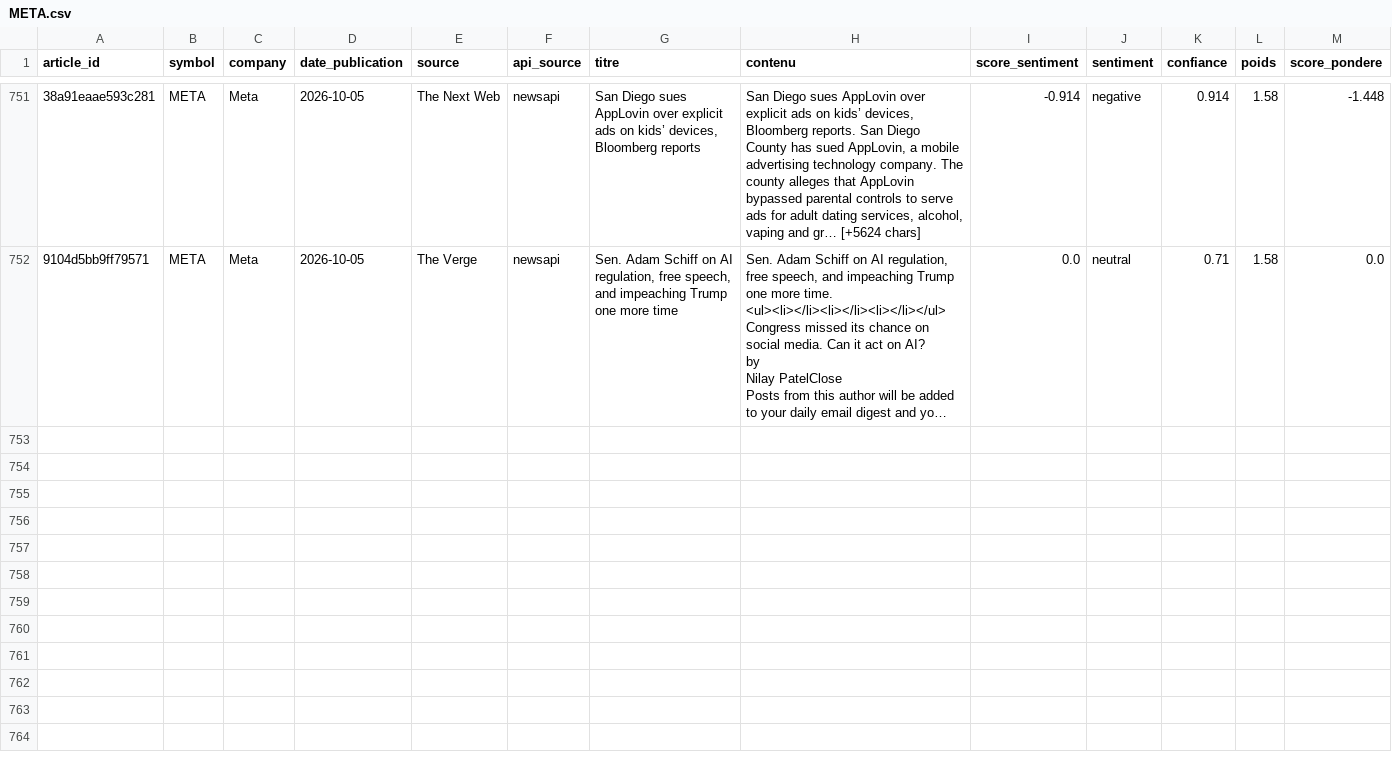
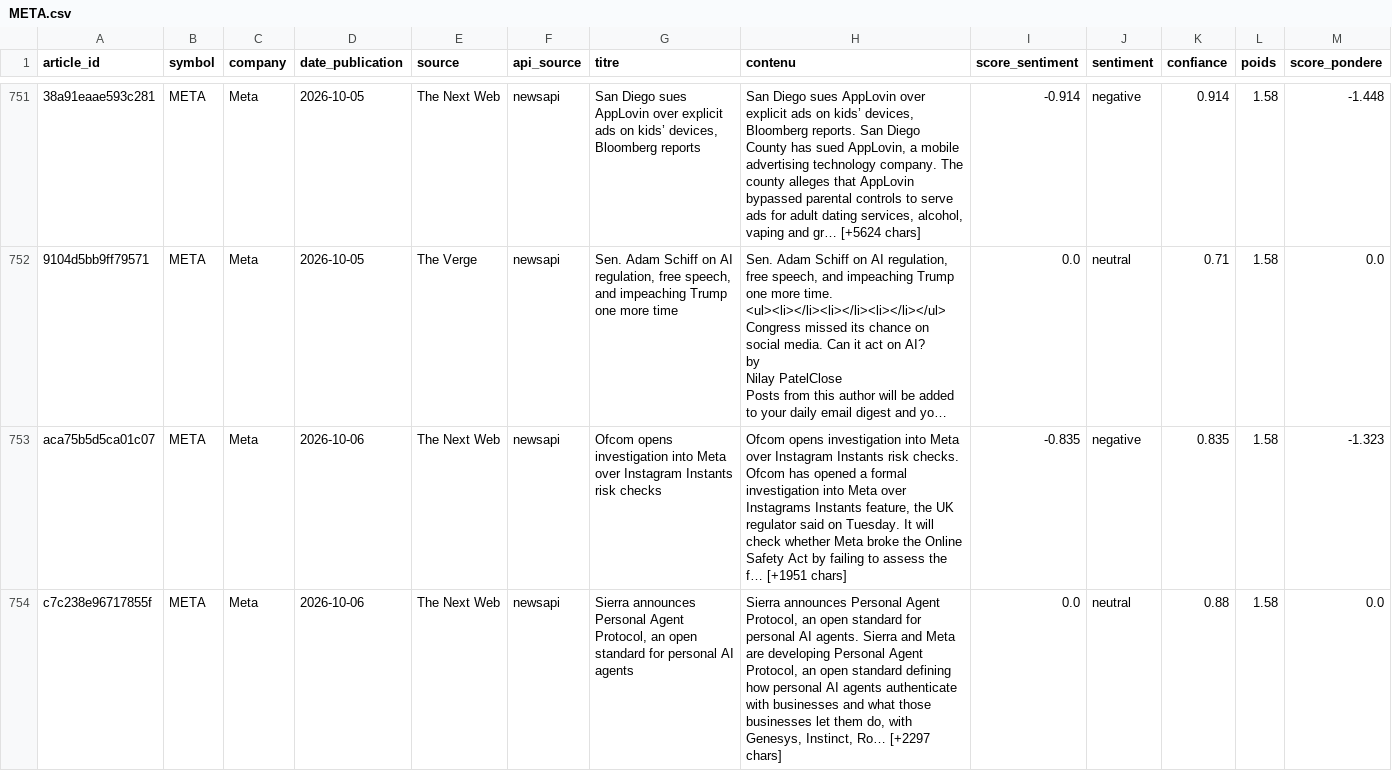
Before and after one commit to adam-hassen/stock-auto-update, a CSV file: data/articles_sentiment/META.csv, drawn as a sheet; only a part is shown, gaps mark what is left out; long unchanged cells end in …; rows hold the shown columns only; the diff covers the shown part only; the diff names each change by its address in the sheet, - before the commit and + after, or states it on an @@ line.

```diff
--- a/data/articles_sentiment/META.csv
+++ b/data/articles_sentiment/META.csv
+row 753: aca75b5d5ca01c07 | META | Meta | 2026-10-06 | The Next Web | newsapi | Ofcom opens investigation into Meta over Instagram Instants risk checks | Ofcom opens investigation into Meta over Instagram Instants risk checks. Ofcom has opened a formal investigation into Meta over Instagrams Instants feature, the UK regulator said on Tuesday. It will check whether Meta broke the Online Safety Act by failing to assess the f… [+1951 chars] | -0.835 | negative | 0.835 | 1.58 | -1.323
+row 754: c7c238e96717855f | META | Meta | 2026-10-06 | The Next Web | newsapi | Sierra announces Personal Agent Protocol, an open standard for personal AI agents | Sierra announces Personal Agent Protocol, an open standard for personal AI agents. Sierra and Meta are developing Personal Agent Protocol, an open standard defining how personal AI agents authenticate with businesses and what those businesses let them do, with Genesys, Instinct, Ro… [+2297 chars] | 0.0 | neutral | 0.88 | 1.58 | 0.0
```
Also changed, not shown: 5 added rows elsewhere in this file, data/articles_sentiment/AAPL.csv, data/articles_sentiment/AMZN.csv, 14 other files.
